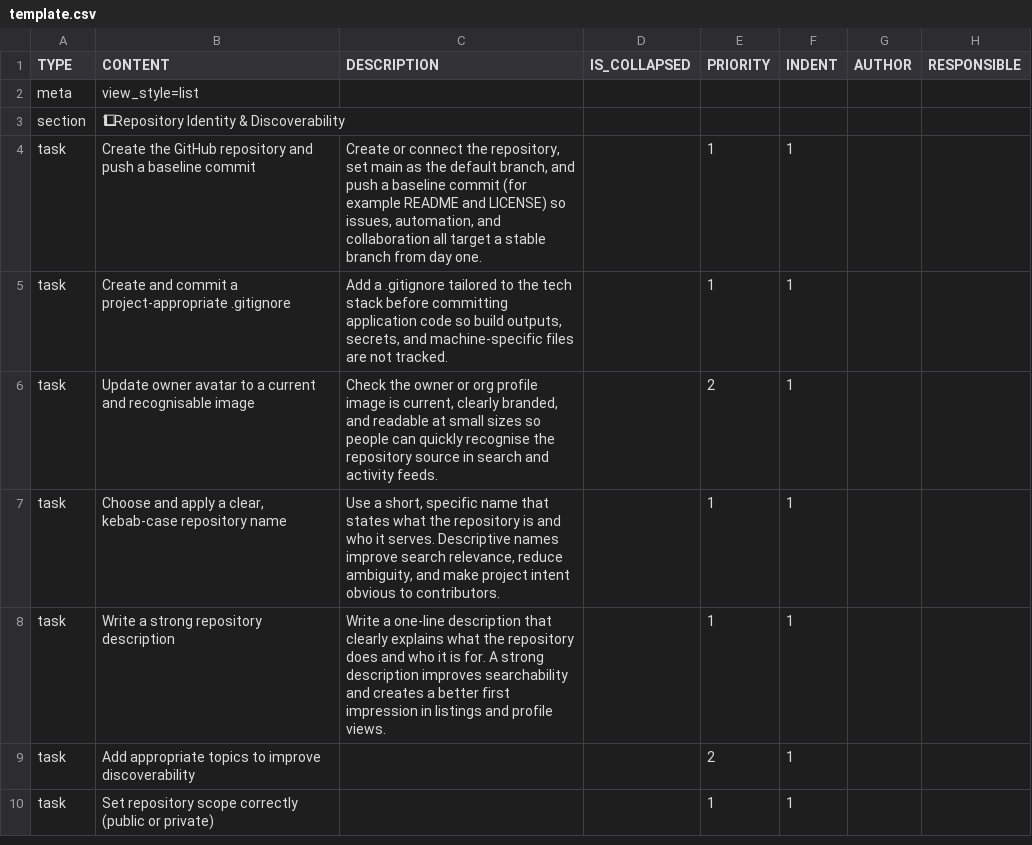
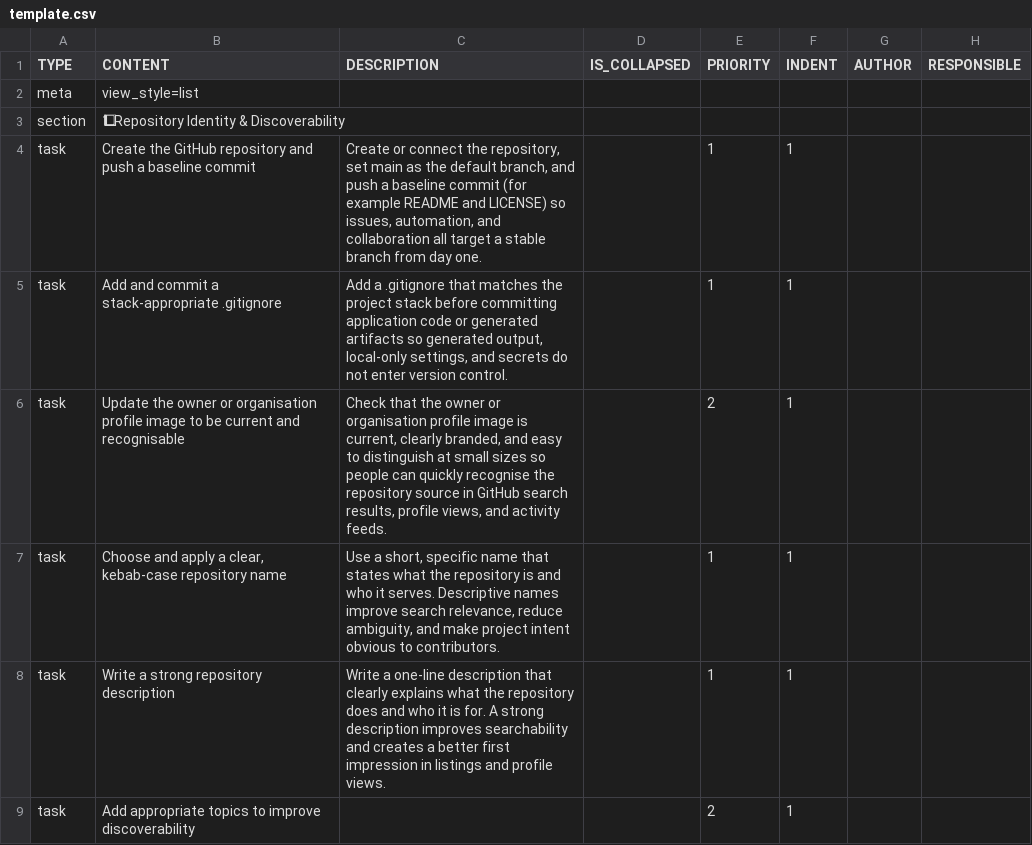
Before and after one commit to colin-gourlay/todoist-playbook, a CSV file: csv-templates/github/github-repo-spin-up/template.csv, drawn as a sheet; only a part is shown; the shorter side is filled out with more unchanged rows; the diff names each change by its address in the sheet, - before the commit and + after, or states it on an @@ line.

```diff
--- a/csv-templates/github/github-repo-spin-up/template.csv
+++ b/csv-templates/github/github-repo-spin-up/template.csv
-B5 (CONTENT): Create and commit a project-appropriate .gitignore
+B5 (CONTENT): Add and commit a stack-appropriate .gitignore
-C5 (DESCRIPTION): …a .gitignore tailored to the tech stack before committing application code so build outputs, secrets, and machine-specific files are not tracked.
+C5 (DESCRIPTION): …a .gitignore that matches the project stack before committing application code or generated artifacts so generated output, local-only settings, and secrets do not enter version control.
-B6 (CONTENT): Update owner avatar to a current and recognisable image
+B6 (CONTENT): Update the owner or organisation profile image to be current and recognisable
-C6 (DESCRIPTION): Check the owner or org profile image is current, clearly branded, and readable at small sizes so people can quickly recognise the repository source in search and activity…
+C6 (DESCRIPTION): Check that the owner or organisation profile image is current, clearly branded, and easy to distinguish at small sizes so people can quickly recognise the repository source in GitHub search results, profile views, and activity…
```
Also changed, not shown: 1 other file.
